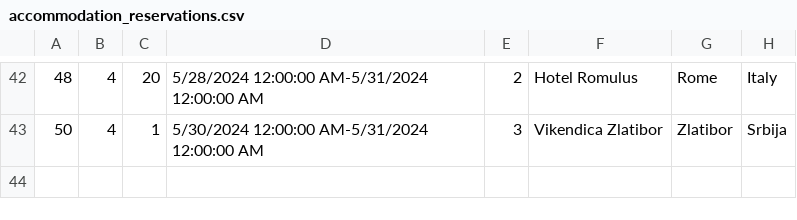
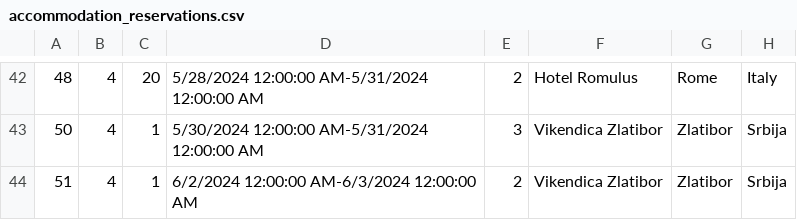
Before and after one commit to katarinap02/booking-application, a CSV file: Resources/Data/accommodation_reservations.csv, drawn as a sheet; only a part is shown, gaps mark what is left out; the diff names each change by its address in the sheet, - before the commit and + after, or states it on an @@ line.

```diff
--- a/Resources/Data/accommodation_reservations.csv
+++ b/Resources/Data/accommodation_reservations.csv
+row 44: 51 | 4 | 1 | 6/2/2024 12:00:00 AM-6/3/2024 12:00:00 AM | 2 | Vikendica Zlatibor | Zlatibor | Srbija
```
Also changed, not shown: Resources/Data/delay_requests.csv, Resources/Data/forum_comments.csv, 18 other files.
